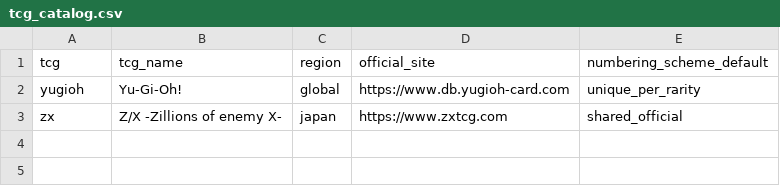
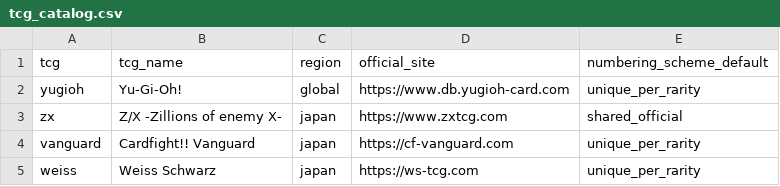
Before and after one commit to kirby1350/card_price_dbt_viewer, a CSV file: dbt/seeds/tcg_catalog.csv, drawn as a sheet; the diff names each change by its address in the sheet, - before the commit and + after, or states it on an @@ line.

Commit message:
Add Vanguard and Weiss Schwarz support with parallel crawling
Introduce crawlers for Cardfight!! Vanguard and Weiss Schwarz TCGs. Updated database schema, CLI, and merge functionality to support these TCGs. Enhanced documentation to guide users on running crawlers in parallel and merging outputs.

```diff
--- a/dbt/seeds/tcg_catalog.csv
+++ b/dbt/seeds/tcg_catalog.csv
+row 4: vanguard | Cardfight!! Vanguard | japan | https://cf-vanguard.com | unique_per_rarity
+row 5: weiss | Weiss Schwarz | japan | https://ws-tcg.com | unique_per_rarity
```
Also changed, not shown: 4 other files.
